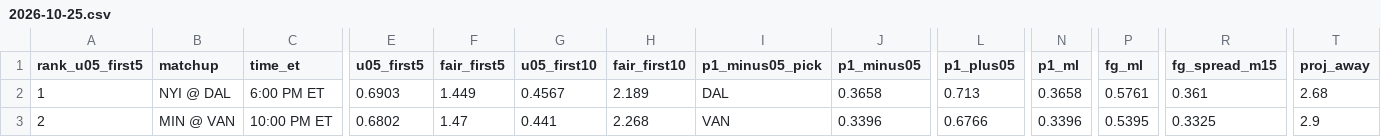
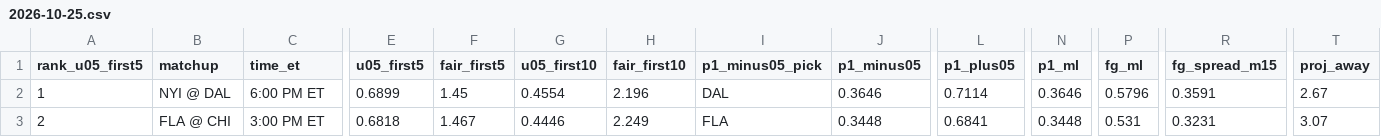
Before and after one commit to Moneyg604/nhl-early-goal, a CSV file: docs/days/2026-10-25.csv, drawn as a sheet; only a part is shown, gaps mark what is left out; the diff covers the shown part only; the diff names each change by its address in the sheet, - before the commit and + after, or states it on an @@ line.

```diff
--- a/docs/days/2026-10-25.csv
+++ b/docs/days/2026-10-25.csv
-E2 (u05_first5): 0.6903
+E2 (u05_first5): 0.6899
-F2 (fair_first5): 1.449
+F2 (fair_first5): 1.45
-G2 (u05_first10): 0.4567
+G2 (u05_first10): 0.4554
-H2 (fair_first10): 2.189
+H2 (fair_first10): 2.196
-J2 (p1_minus05): 0.3658
+J2 (p1_minus05): 0.3646
-L2 (p1_plus05): 0.713
+L2 (p1_plus05): 0.7114
-N2 (p1_ml): 0.3658
+N2 (p1_ml): 0.3646
-P2 (fg_ml): 0.5761
+P2 (fg_ml): 0.5796
-R2 (fg_spread_m15): 0.361
+R2 (fg_spread_m15): 0.3591
-T2 (proj_away): 2.68
+T2 (proj_away): 2.67
-B3 (matchup): MIN @ VAN
+B3 (matchup): FLA @ CHI
-C3 (time_et): 10:00 PM ET
+C3 (time_et): 3:00 PM ET
-E3 (u05_first5): 0.6802
+E3 (u05_first5): 0.6818
-F3 (fair_first5): 1.47
+F3 (fair_first5): 1.467
-G3 (u05_first10): 0.441
+G3 (u05_first10): 0.4446
-H3 (fair_first10): 2.268
+H3 (fair_first10): 2.249
-I3 (p1_minus05_pick): VAN
+I3 (p1_minus05_pick): FLA
-J3 (p1_minus05): 0.3396
+J3 (p1_minus05): 0.3448
-L3 (p1_plus05): 0.6766
+L3 (p1_plus05): 0.6841
-N3 (p1_ml): 0.3396
+N3 (p1_ml): 0.3448
-P3 (fg_ml): 0.5395
+P3 (fg_ml): 0.531
-R3 (fg_spread_m15): 0.3325
+R3 (fg_spread_m15): 0.3231
-T3 (proj_away): 2.9
+T3 (proj_away): 3.07
```
Also changed, not shown: 49 edited cells elsewhere in this file, docs/days/2026-10-24.csv, docs/days/2026-10-26.csv, 43 other files.
